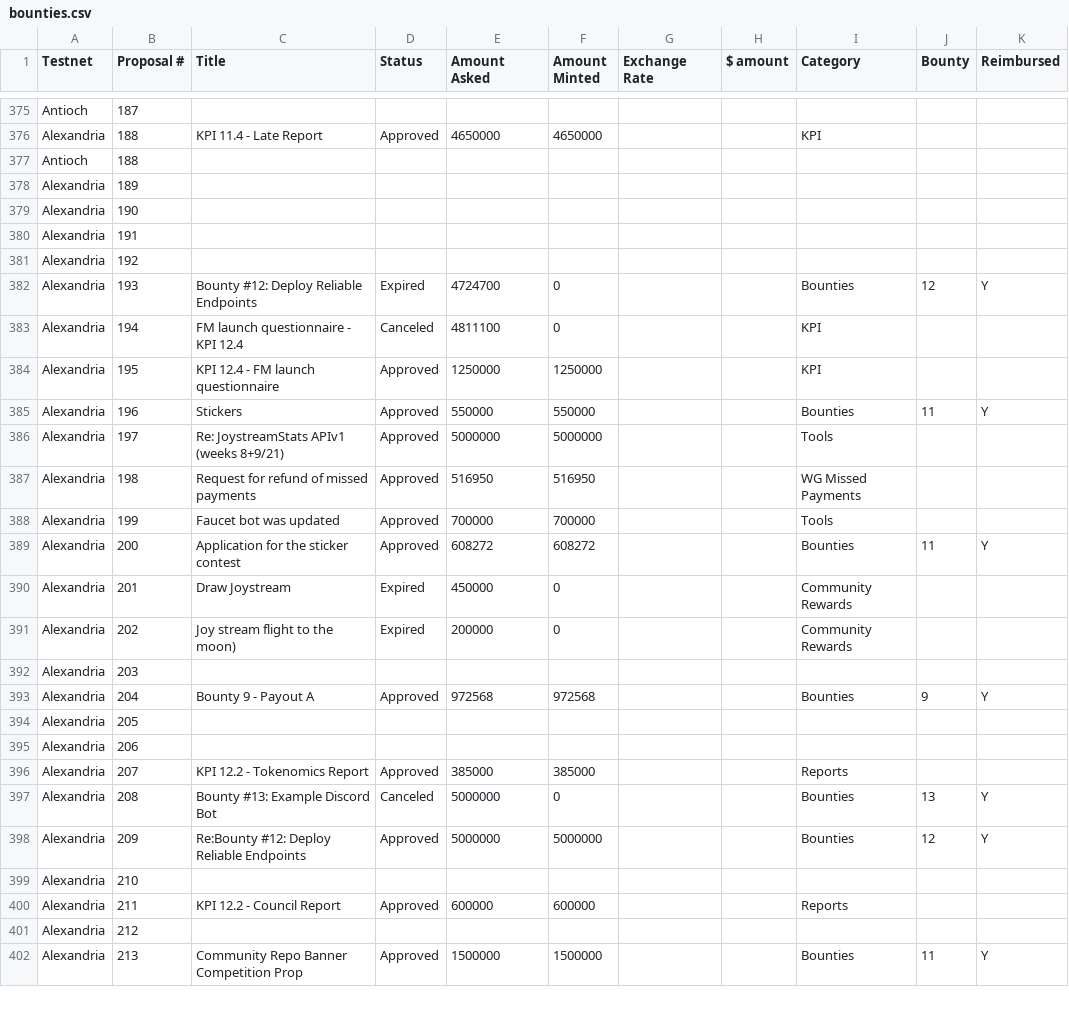
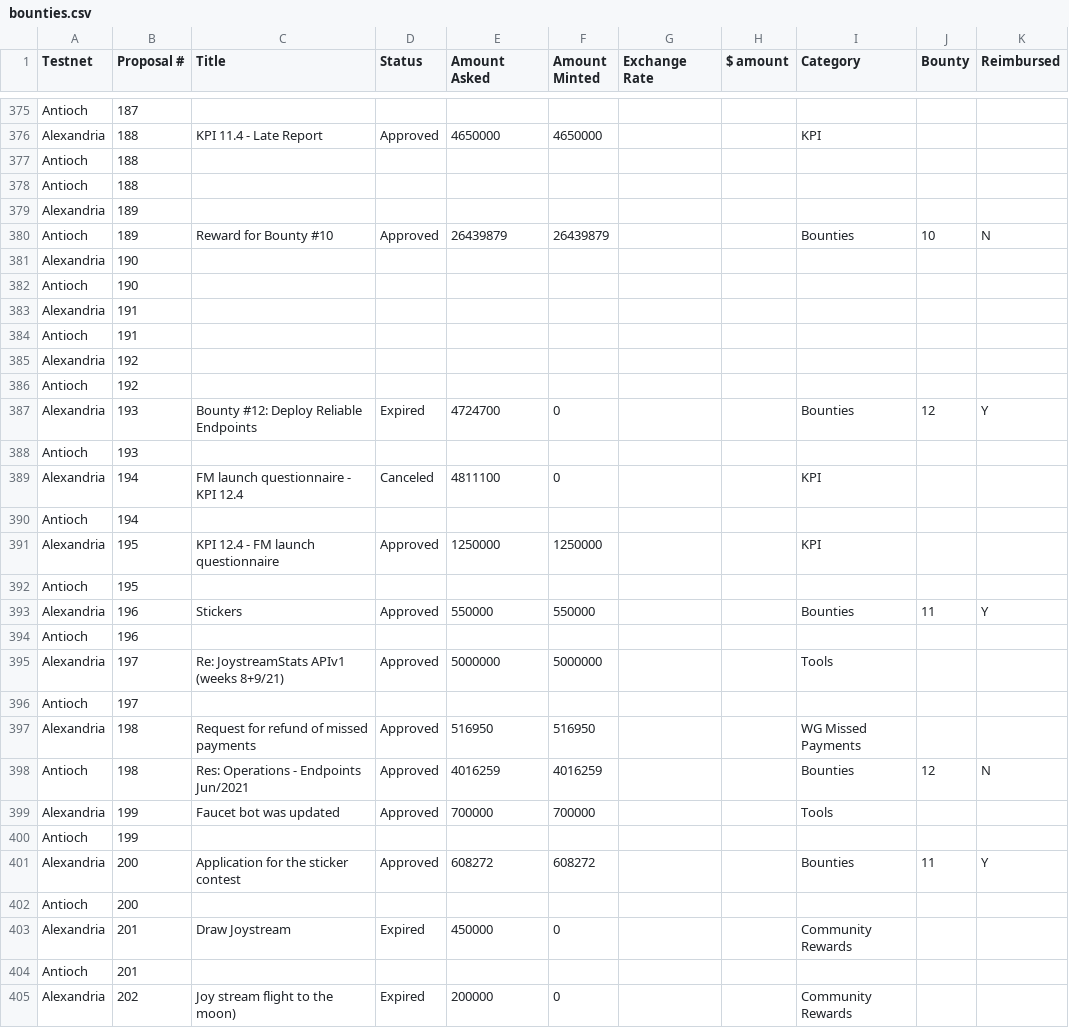
Before and after one commit to Joystream/community-repo, a CSV file: community-contributions/report-generator/bounties.csv, drawn as a sheet; only a part is shown, gaps mark what is left out; the shorter side is filled out with more unchanged rows; the diff covers the shown part only; the diff names each change by its address in the sheet, - before the commit and + after, or states it on an @@ line.

Commit message:
Update bounties file

```diff
--- a/community-contributions/report-generator/bounties.csv
+++ b/community-contributions/report-generator/bounties.csv
+row 378: Antioch | 188
+row 380: Antioch | 189 | Reward for Bounty #10 | Approved | 26439879 | 26439879 |  |  | Bounties | 10 | N
+row 382: Antioch | 190
+row 384: Antioch | 191
+row 386: Antioch | 192
+row 388: Antioch | 193
+row 390: Antioch | 194
+row 392: Antioch | 195
+row 394: Antioch | 196
+row 396: Antioch | 197
+row 398: Antioch | 198 | Res: Operations - Endpoints Jun/2021 | Approved | 4016259 | 4016259 |  |  | Bounties | 12 | N
+row 400: Antioch | 199
+row 402: Antioch | 200
+row 404: Antioch | 201
```
Also changed, not shown: 23 added rows elsewhere in this file.
